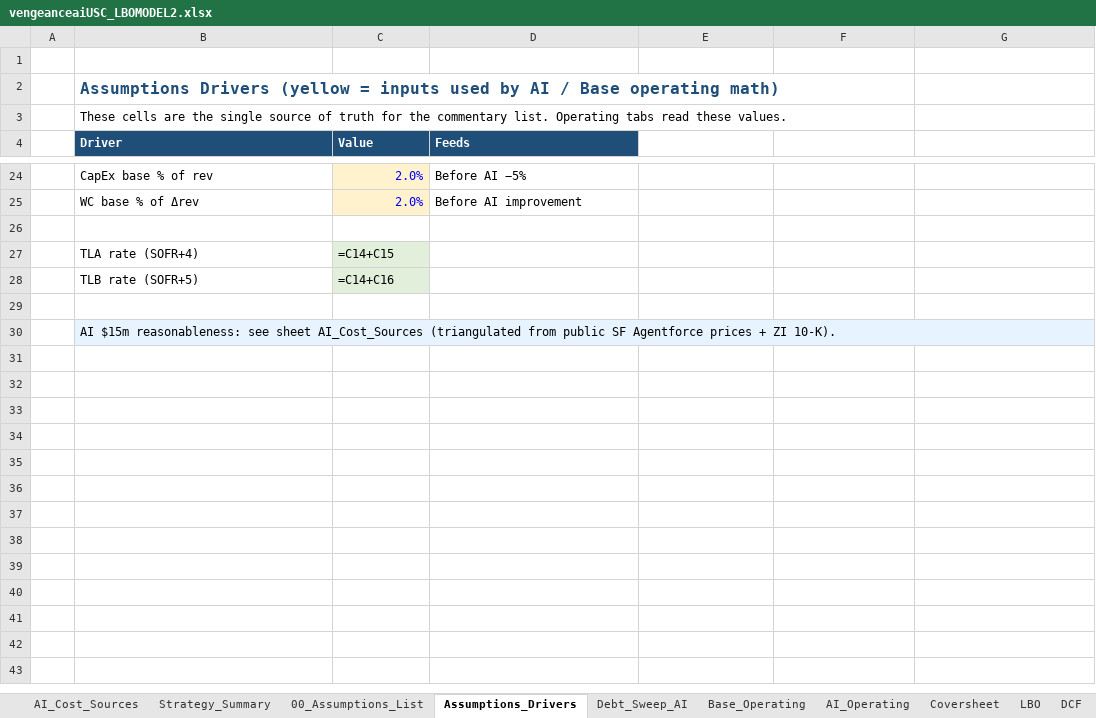
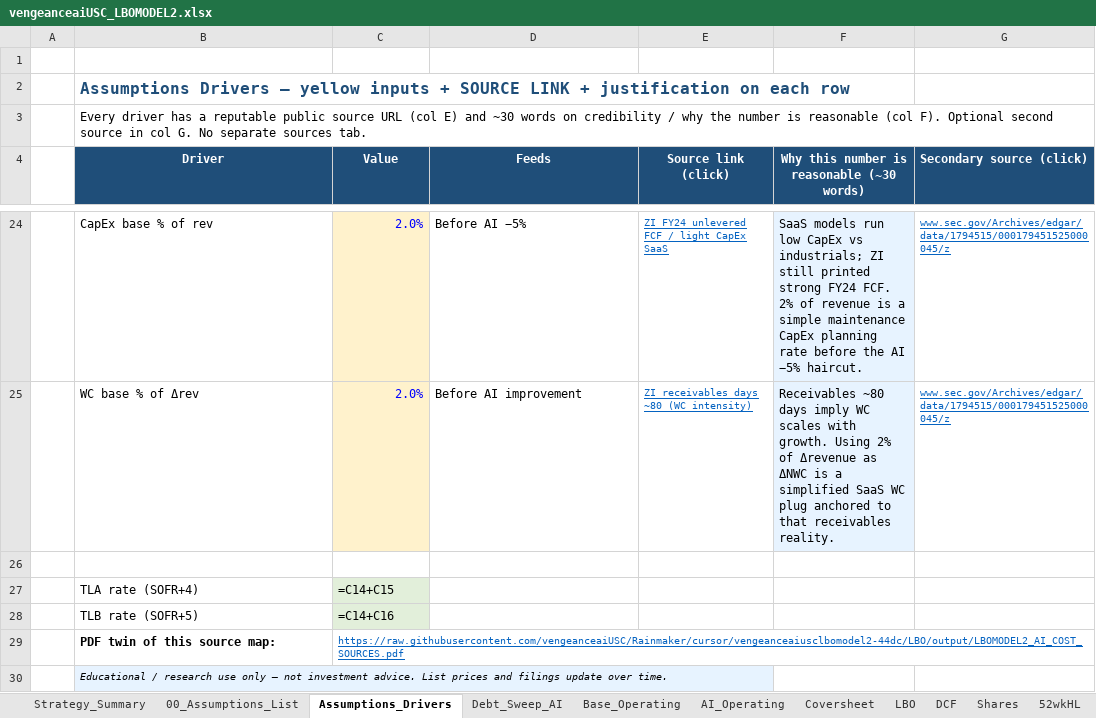
Before and after one commit to vengeanceaiUSC/Rainmaker, an Excel workbook: vengeanceaiUSC_LBOMODEL2.xlsx, sheet Assumptions_Drivers, drawn as a sheet; only a part is shown, gaps mark what is left out; values as stored, in another font and other column widths than the file's, no borders; formulas without a stored value are shown as written; removed rows and columns are numbered as before the commit, all else as after; the diff covers the shown part only; the diff names each change by its address in the sheet, - before the commit and + after, or states it on an @@ line.

```diff
--- a/vengeanceaiUSC_LBOMODEL2.xlsx (sheet Assumptions_Drivers)
+++ b/vengeanceaiUSC_LBOMODEL2.xlsx (sheet Assumptions_Drivers)
-sheet tab: AI_Cost_Sources
-B2 (Driver): Assumptions Drivers (yellow = inputs used by AI / Base operating math)
+B2 (Driver): Assumptions Drivers — yellow inputs + SOURCE LINK + justification on each row
-B3 (Driver): These cells are the single source of truth for the commentary list. Operating tabs read these values.
+B3 (Driver): Every driver has a reputable public source URL (col E) and ~30 words on credibility / why the number is reasonable (col F). Optional second source in col G. No separate sources tab.
+B3:G3 merged
-B4:D4 alignment: left
+B4:D4 alignment: center
-E4: (empty)
+E4: Source link (click)
-E4:G4 fill: none
+E4:G4 fill: #1F4E79
-F4: (empty)
+F4: Why this number is reasonable (~30 words)
-G4: (empty)
+G4: Secondary source (click)
-E24 (Source link (click)): (empty)
+E24 (Source link (click)): ZI FY24 unlevered FCF / light CapEx SaaS
-F24:F25 fill: none
+F24:F25 fill: #E7F3FF
-F24: (empty)
+F24: SaaS models run low CapEx vs industrials; ZI still printed strong FY24 FCF. 2% of revenue is a simple maintenance CapEx planning rate before the AI −5% haircut.
-G24:G25 (Secondary source (click)): (empty)
+G24:G25 (Secondary source (click)): www.sec.gov/Archives/edgar/data/1794515/000179451525000045/z
-E25 (Source link (click)): (empty)
+E25 (Source link (click)): ZI receivables days ~80 (WC intensity)
-F25: (empty)
+F25: Receivables ~80 days imply WC scales with growth. Using 2% of Δrevenue as ΔNWC is a simplified SaaS WC plug anchored to that receivables reality.
-row 29: (empty)
+row 29:  | PDF twin of this source map: | https://raw.githubusercontent.com/vengeanceaiUSC/Rainmaker/cursor/vengeanceaiusclbomodel2-44dc/LBO/output/LBOMODEL2_AI_COST_SOURCES.pdf
-B30 (Driver): AI $15m reasonableness: see sheet AI_Cost_Sources (triangulated from public SF Agentforce prices + ZI 10-K).
+B30 (Driver): Educational / research use only — not investment advice. List prices and filings update over time.
@@ B30 text size: smaller, italic: off → on @@
-B30:G30 merged
```
Also changed, not shown: 57 edited cells and cell formats elsewhere in this sheet, sheet 00_Assumptions_List, sheet Strategy_Summary, LBO/output/vengeanceaiUSC_LBOMODEL2.xlsx, 4 other files.
